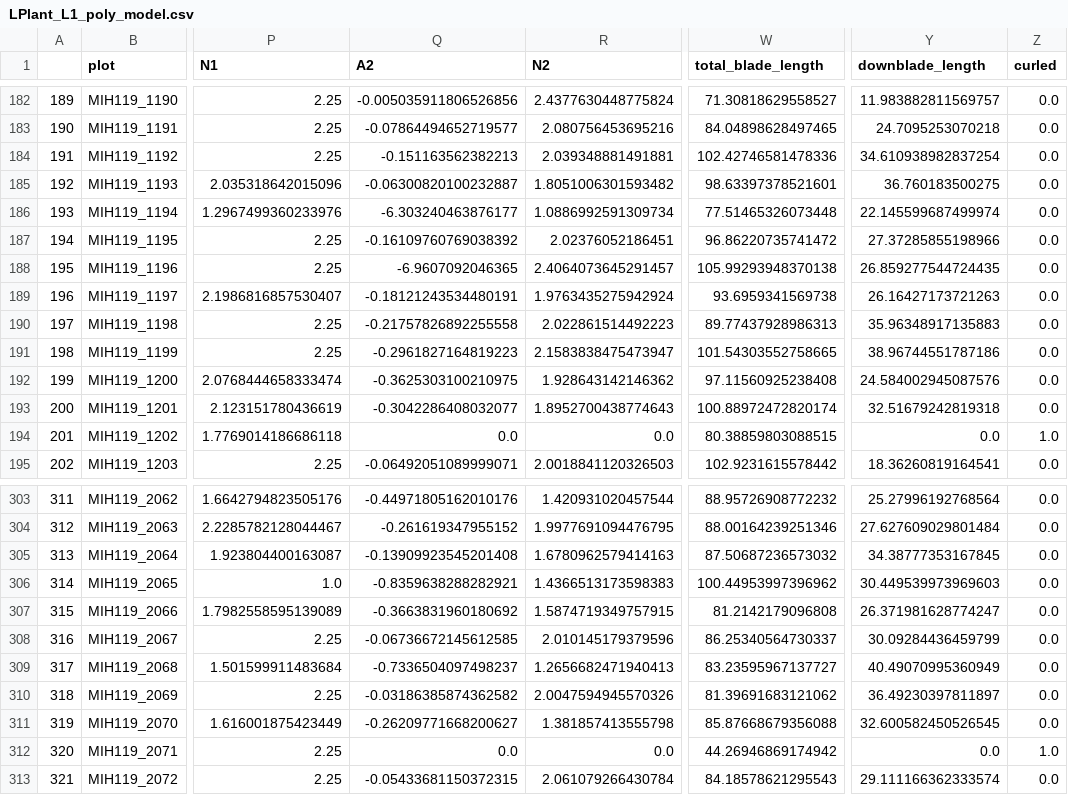
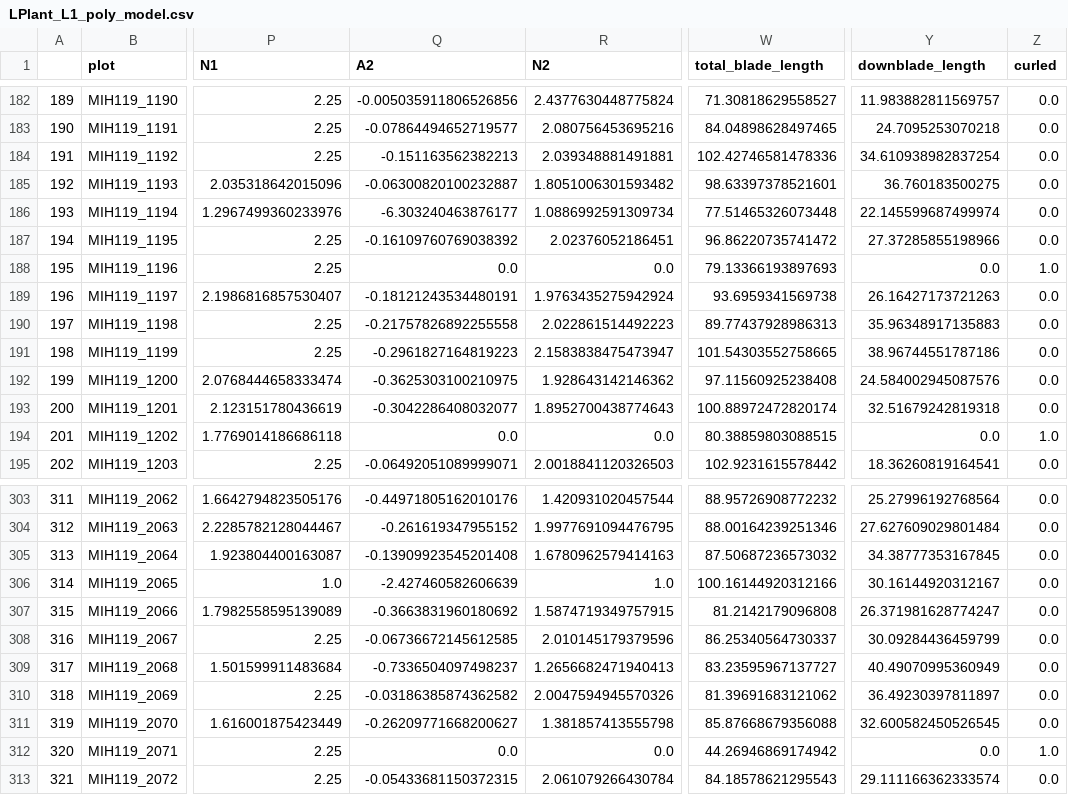
Before and after one commit to amezqui3/synthetic_maize, a CSV file: model/LPlant_L1_poly_model.csv, drawn as a sheet; only a part is shown, gaps mark what is left out; the diff names each change by its address in the sheet, - before the commit and + after, or states it on an @@ line.

```diff
--- a/model/LPlant_L1_poly_model.csv
+++ b/model/LPlant_L1_poly_model.csv
-Q188 (A2): -6.9607092046365
+Q188 (A2): 0.0
-R188 (N2): 2.4064073645291457
+R188 (N2): 0.0
-W188 (total_blade_length): 105.99293948370138
+W188 (total_blade_length): 79.13366193897693
-Y188 (downblade_length): 26.859277544724435
+Y188 (downblade_length): 0.0
-Z188 (curled): 0.0
+Z188 (curled): 1.0
-Q306 (A2): -0.8359638288282921
+Q306 (A2): -2.427460582606639
-R306 (N2): 1.4366513173598383
+R306 (N2): 1.0
-W306 (total_blade_length): 100.44953997396962
+W306 (total_blade_length): 100.16144920312166
-Y306 (downblade_length): 30.449539973969603
+Y306 (downblade_length): 30.16144920312167
```
Also changed, not shown: model/LPlant_L2_poly_model.csv, model/RPlant_L1_poly_model.csv, 11 other files.
